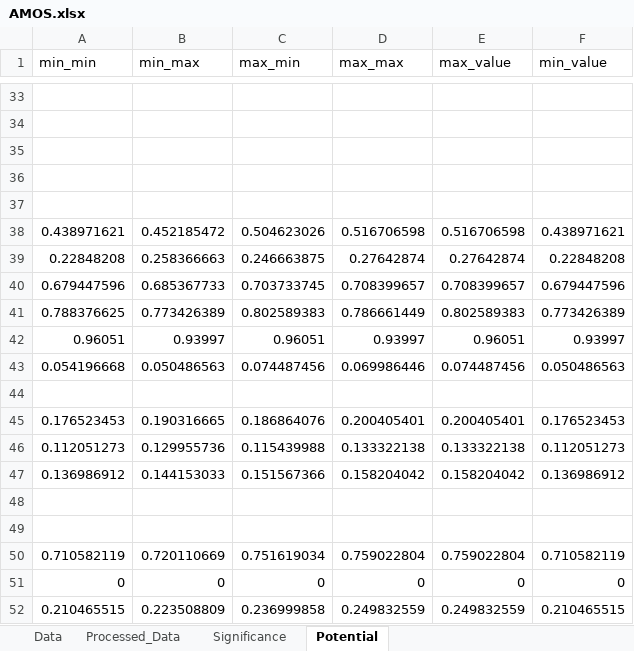
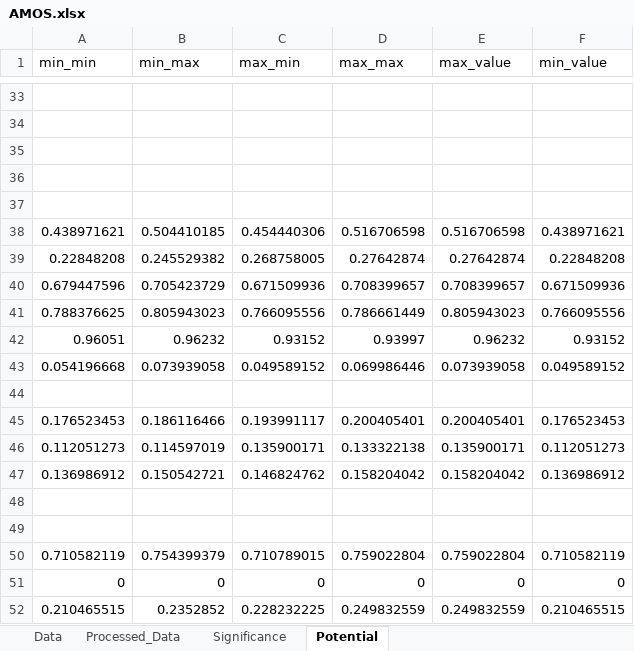
Before and after one commit to amosbaranes/Arthur, an Excel workbook: Data/Potential/AMOS.xlsx, sheet Potential, drawn as a sheet; only a part is shown, gaps mark what is left out; values as stored, in another font and other column widths than the file's, no borders; the diff covers the shown part only; the diff names each change by its address in the sheet, - before the commit and + after, or states it on an @@ line.

Commit message:
Fix Potential

```diff
--- a/Data/Potential/AMOS.xlsx (sheet Potential)
+++ b/Data/Potential/AMOS.xlsx (sheet Potential)
-B38 (min_max): 0.452185472
+B38 (min_max): 0.504410185
-C38 (max_min): 0.504623026
+C38 (max_min): 0.454440306
-B39 (min_max): 0.258366663
+B39 (min_max): 0.245529382
-C39 (max_min): 0.246663875
+C39 (max_min): 0.268758005
-B40 (min_max): 0.685367733
+B40 (min_max): 0.705423729
-C40 (max_min): 0.703733745
+C40 (max_min): 0.671509936
-F40 (min_value): 0.679447596
+F40 (min_value): 0.671509936
-B41 (min_max): 0.773426389
+B41 (min_max): 0.805943023
-C41 (max_min): 0.802589383
+C41 (max_min): 0.766095556
-E41 (max_value): 0.802589383
+E41 (max_value): 0.805943023
-F41 (min_value): 0.773426389
+F41 (min_value): 0.766095556
-B42 (min_max): 0.93997
+B42 (min_max): 0.96232
-C42 (max_min): 0.96051
+C42 (max_min): 0.93152
-E42 (max_value): 0.96051
+E42 (max_value): 0.96232
-F42 (min_value): 0.93997
+F42 (min_value): 0.93152
-B43 (min_max): 0.050486563
+B43 (min_max): 0.073939058
-C43 (max_min): 0.074487456
+C43 (max_min): 0.049589152
-E43 (max_value): 0.074487456
+E43 (max_value): 0.073939058
-F43 (min_value): 0.050486563
+F43 (min_value): 0.049589152
-B45 (min_max): 0.190316665
+B45 (min_max): 0.186116466
-C45 (max_min): 0.186864076
+C45 (max_min): 0.193991117
-B46 (min_max): 0.129955736
+B46 (min_max): 0.114597019
-C46 (max_min): 0.115439988
+C46 (max_min): 0.135900171
-E46 (max_value): 0.133322138
+E46 (max_value): 0.135900171
-B47 (min_max): 0.144153033
+B47 (min_max): 0.150542721
-C47 (max_min): 0.151567366
+C47 (max_min): 0.146824762
-B50 (min_max): 0.720110669
+B50 (min_max): 0.754399379
-C50 (max_min): 0.751619034
+C50 (max_min): 0.710789015
-B52 (min_max): 0.223508809
+B52 (min_max): 0.2352852
-C52 (max_min): 0.236999858
+C52 (max_min): 0.228232225
```
Also changed, not shown: 295 edited cells elsewhere in this sheet, sheet Significance, 1 other file.
